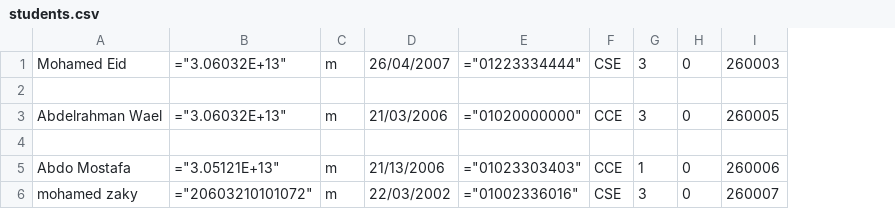
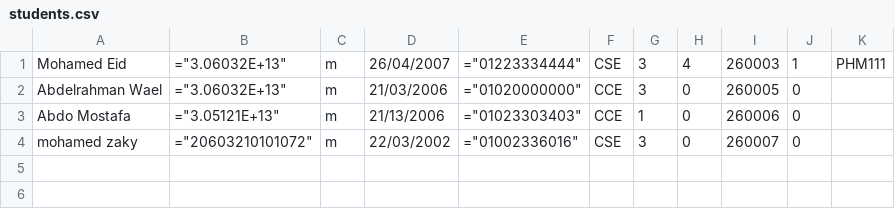
Before and after one commit to YoussefWael92/cpp-project, a CSV file: code/students.csv, drawn as a sheet; removed rows and columns are numbered as before the commit, all else as after; the diff names each change by its address in the sheet, - before the commit and + after, or states it on an @@ line.

```diff
--- a/code/students.csv
+++ b/code/students.csv
+column J, rows 1-4: 1 | 0 | 0 | 0
+column K, row 1: PHM111
-H1: 0
+H1: 4
-row 2: (empty)
-row 4: (empty)
```
Also changed, not shown: 2 other files.
